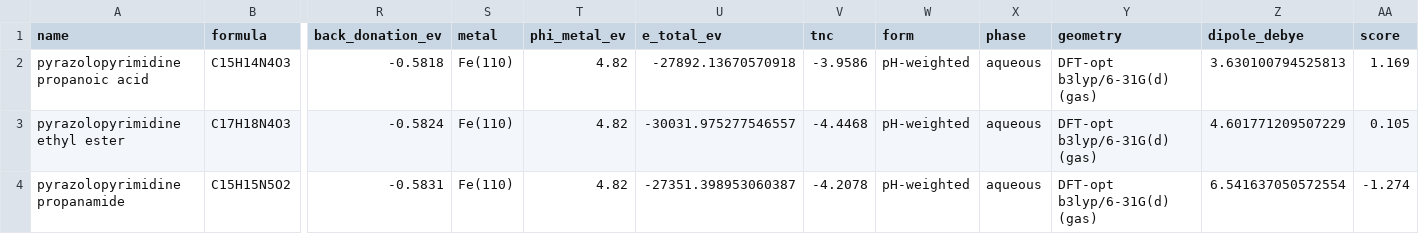
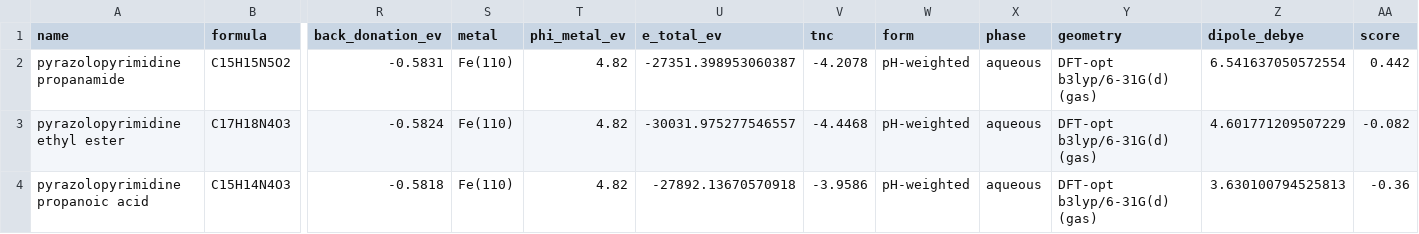
Before and after one commit to braboj/corrosim, a CSV file: cases/pyrazolo-pyrimidine/report/tables/dft/ranking.csv, drawn as a sheet; only a part is shown, gaps mark what is left out; removed rows and columns are numbered as before the commit, all else as after; rows hold the shown columns only; the diff names each change by its address in the sheet, - before the commit and + after, or states it on an @@ line.

```diff
--- a/cases/pyrazolo-pyrimidine/report/tables/dft/ranking.csv
+++ b/cases/pyrazolo-pyrimidine/report/tables/dft/ranking.csv
-row 2: pyrazolopyrimidine propanoic acid | C15H14N4O3 | -0.5818 | Fe(110) | 4.82 | -27892.13670570918 | -3.9586 | pH-weighted | aqueous | DFT-opt b3lyp/6-31G(d) (gas) | 3.630100794525813 | 1.169
-row 3: pyrazolopyrimidine ethyl ester | C17H18N4O3 | -0.5824 | Fe(110) | 4.82 | -30031.975277546557 | -4.4468 | pH-weighted | aqueous | DFT-opt b3lyp/6-31G(d) (gas) | 4.601771209507229 | 0.105
-AA2 (score): -1.274
+AA2 (score): 0.442
+row 3: pyrazolopyrimidine ethyl ester | C17H18N4O3 | -0.5824 | Fe(110) | 4.82 | -30031.975277546557 | -4.4468 | pH-weighted | aqueous | DFT-opt b3lyp/6-31G(d) (gas) | 4.601771209507229 | -0.082
+row 4: pyrazolopyrimidine propanoic acid | C15H14N4O3 | -0.5818 | Fe(110) | 4.82 | -27892.13670570918 | -3.9586 | pH-weighted | aqueous | DFT-opt b3lyp/6-31G(d) (gas) | 3.630100794525813 | -0.36
```
Also changed, not shown: cases/arghel/report/tables/dft/ranking.csv, cases/pyrazolylnucleosides/report/tables/dft/ranking.csv, 23 other files.
